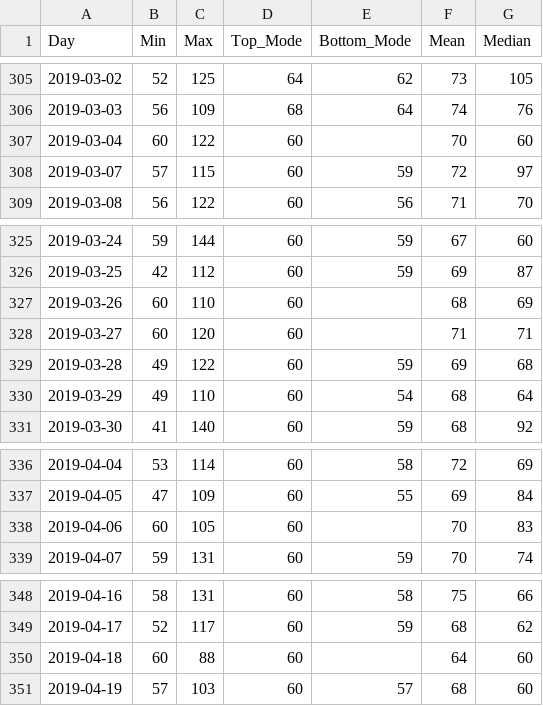
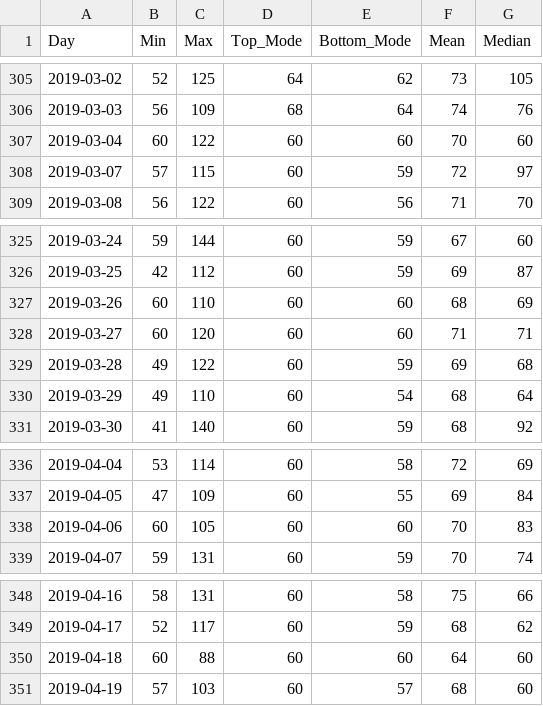
Before and after one commit to aglerum/observables, a CSV file: data/rate_data_modes.csv, drawn as a sheet; only a part is shown, gaps mark what is left out.

Commit message:
Added missing values

```diff
--- a/data/rate_data_modes.csv
+++ b/data/rate_data_modes.csv
@@ -306,3 +306,3 @@ Day,Min,Max,Top_Mode,Bottom_Mode,Mean,Median
 2019-03-03,56,109,68,64,74,76
-2019-03-04,60,122,60,,70,60
+2019-03-04,60,122,60,60,70,60
 2019-03-07,57,115,60,59,72,97
@@ -326,4 +326,4 @@ Day,Min,Max,Top_Mode,Bottom_Mode,Mean,Median
 2019-03-25,42,112,60,59,69,87
-2019-03-26,60,110,60,,68,69
-2019-03-27,60,120,60,,71,71
+2019-03-26,60,110,60,60,68,69
+2019-03-27,60,120,60,60,71,71
 2019-03-28,49,122,60,59,69,68
@@ -337,3 +337,3 @@ Day,Min,Max,Top_Mode,Bottom_Mode,Mean,Median
 2019-04-05,47,109,60,55,69,84
-2019-04-06,60,105,60,,70,83
+2019-04-06,60,105,60,60,70,83
 2019-04-07,59,131,60,59,70,74
@@ -349,3 +349,3 @@ Day,Min,Max,Top_Mode,Bottom_Mode,Mean,Median
 2019-04-17,52,117,60,59,68,62
-2019-04-18,60,88,60,,64,60
+2019-04-18,60,88,60,60,64,60
 2019-04-19,57,103,60,57,68,60
```
